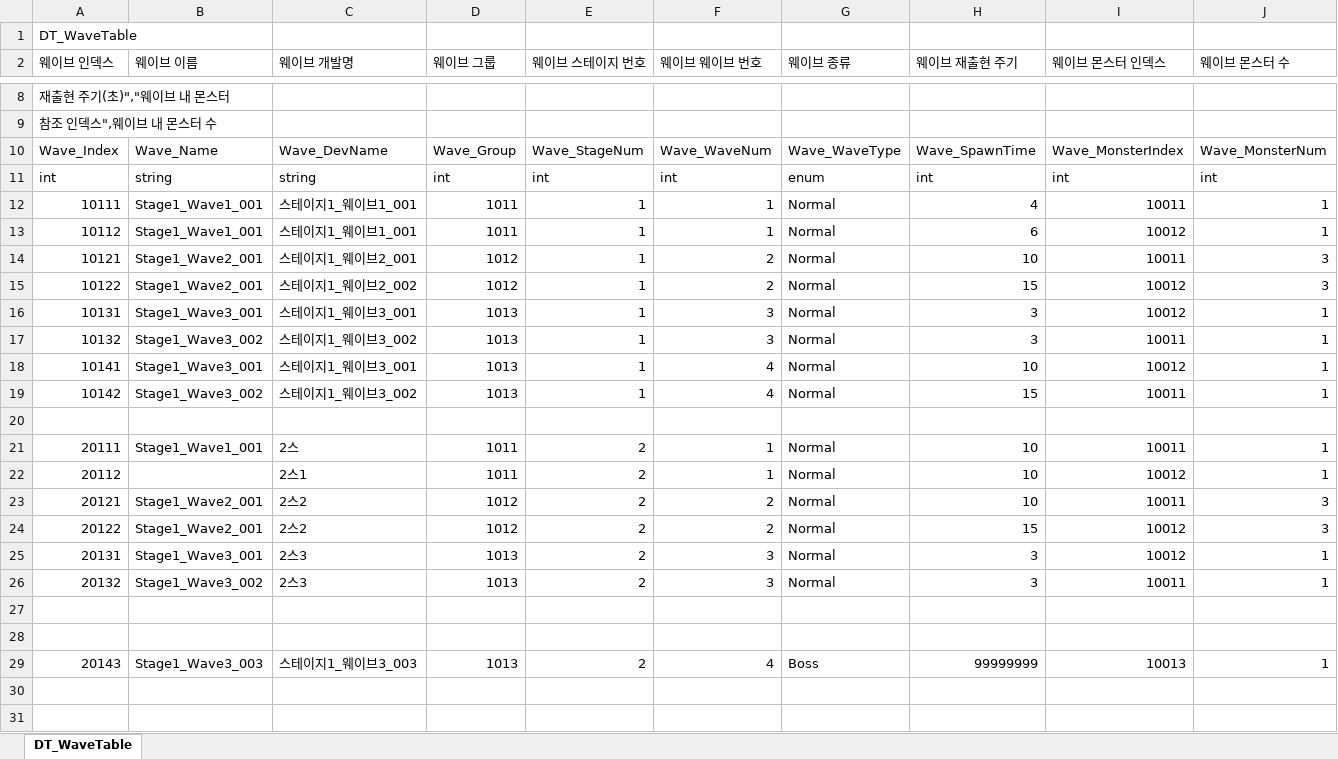
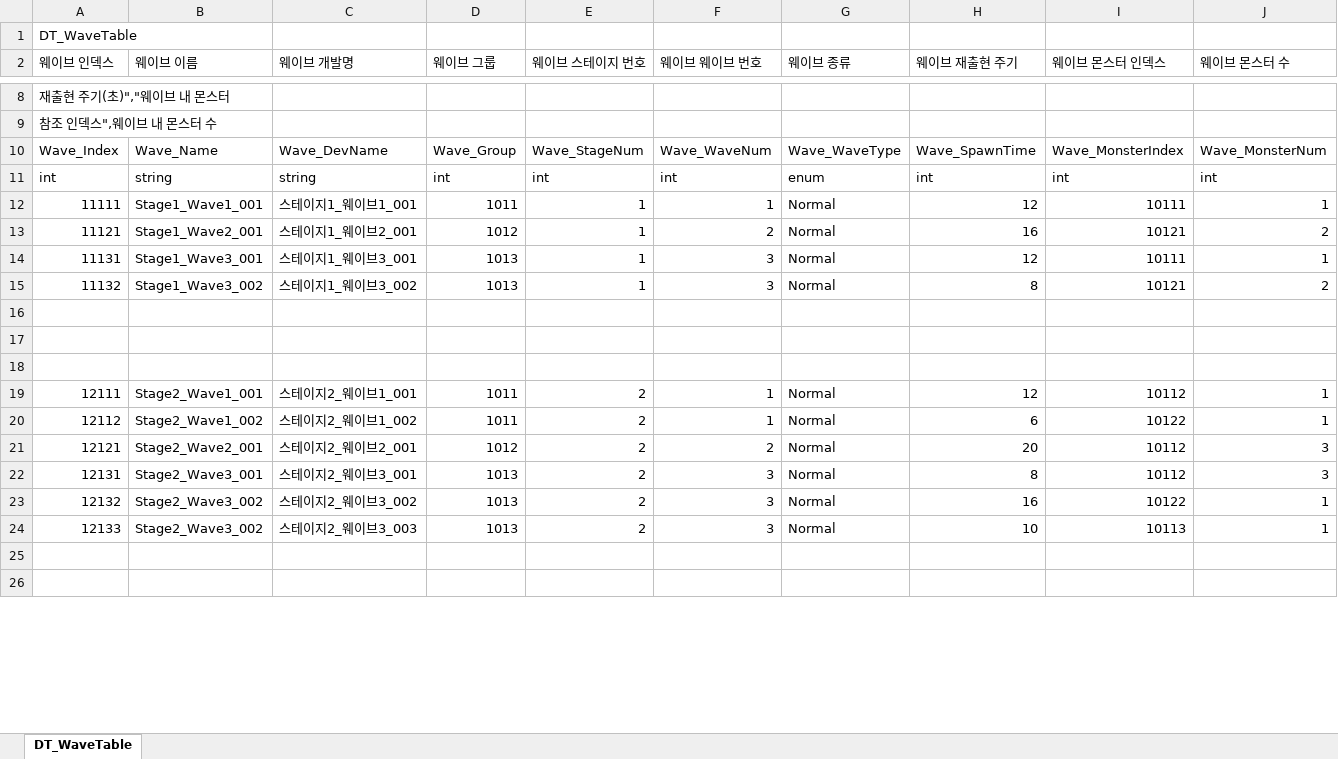
Before and after one commit to MinKyum-e/PalaDog-Clone-Project, an Excel workbook: PalaDog_Project/Assets/Resources/DT_WaveTable_xl.xlsx, sheet DT_WaveTable, drawn as a sheet; only a part is shown, gaps mark what is left out; values as stored, in another font and other column widths than the file's, no borders; removed rows and columns are numbered as before the commit, all else as after; the diff covers the shown part only; the diff names each change by its address in the sheet, - before the commit and + after, or states it on an @@ line.

Commit message:
전투 밸런스 수치 수정(Chr,Monster,Skill,Wave)

```diff
--- a/PalaDog_Project/Assets/Resources/DT_WaveTable_xl.xlsx (sheet DT_WaveTable)
+++ b/PalaDog_Project/Assets/Resources/DT_WaveTable_xl.xlsx (sheet DT_WaveTable)
-A12 (웨이브 인덱스): 10111
+A12 (웨이브 인덱스): 11111
-H12 (웨이브 재출현 주기): 4
+H12 (웨이브 재출현 주기): 12
-I12 (웨이브 몬스터 인덱스): 10011
+I12 (웨이브 몬스터 인덱스): 10111
-row 13: 10112 | Stage1_Wave1_001 | 스테이지1_웨이브1_001 | 1011 | 1 | 1 | Normal | 6 | 10012 | 1
-A13 (웨이브 인덱스): 10121
+A13 (웨이브 인덱스): 11121
-H13 (웨이브 재출현 주기): 10
+H13 (웨이브 재출현 주기): 16
-I13 (웨이브 몬스터 인덱스): 10011
+I13 (웨이브 몬스터 인덱스): 10121
-J13 (웨이브 몬스터 수): 3
+J13 (웨이브 몬스터 수): 2
-row 15: 10122 | Stage1_Wave2_001 | 스테이지1_웨이브2_002 | 1012 | 1 | 2 | Normal | 15 | 10012 | 3
-A14 (웨이브 인덱스): 10131
+A14 (웨이브 인덱스): 11131
-H14 (웨이브 재출현 주기): 3
+H14 (웨이브 재출현 주기): 12
-I14 (웨이브 몬스터 인덱스): 10012
+I14 (웨이브 몬스터 인덱스): 10111
-A15 (웨이브 인덱스): 10132
+A15 (웨이브 인덱스): 11132
-H15 (웨이브 재출현 주기): 3
+H15 (웨이브 재출현 주기): 8
-I15 (웨이브 몬스터 인덱스): 10011
+I15 (웨이브 몬스터 인덱스): 10121
-J15 (웨이브 몬스터 수): 1
+J15 (웨이브 몬스터 수): 2
-row 18: 10141 | Stage1_Wave3_001 | 스테이지1_웨이브3_001 | 1013 | 1 | 4 | Normal | 10 | 10012 | 1
-row 19: 10142 | Stage1_Wave3_002 | 스테이지1_웨이브3_002 | 1013 | 1 | 4 | Normal | 15 | 10011 | 1
-row 20: (empty)
-row 21: 20111 | Stage1_Wave1_001 | 2스 | 1011 | 2 | 1 | Normal | 10 | 10011 | 1
-row 22: 20112 |  | 2스1 | 1011 | 2 | 1 | Normal | 10 | 10012 | 1
-row 23: 20121 | Stage1_Wave2_001 | 2스2 | 1012 | 2 | 2 | Normal | 10 | 10011 | 3
-row 24: 20122 | Stage1_Wave2_001 | 2스2 | 1012 | 2 | 2 | Normal | 15 | 10012 | 3
-row 25: 20131 | Stage1_Wave3_001 | 2스3 | 1013 | 2 | 3 | Normal | 3 | 10012 | 1
-row 26: 20132 | Stage1_Wave3_002 | 2스3 | 1013 | 2 | 3 | Normal | 3 | 10011 | 1
-row 18: 20143 | Stage1_Wave3_003 | 스테이지1_웨이브3_003 | 1013 | 2 | 4 | Boss | 99999999 | 10013 | 1
+row 18: (empty)
+row 19: 12111 | Stage2_Wave1_001 | 스테이지2_웨이브1_001 | 1011 | 2 | 1 | Normal | 12 | 10112 | 1
+row 20: 12112 | Stage2_Wave1_002 | 스테이지2_웨이브1_002 | 1011 | 2 | 1 | Normal | 6 | 10122 | 1
+row 21: 12121 | Stage2_Wave2_001 | 스테이지2_웨이브2_001 | 1012 | 2 | 2 | Normal | 20 | 10112 | 3
+row 22: 12131 | Stage2_Wave3_001 | 스테이지2_웨이브3_001 | 1013 | 2 | 3 | Normal | 8 | 10112 | 3
+row 23: 12132 | Stage2_Wave3_002 | 스테이지2_웨이브3_002 | 1013 | 2 | 3 | Normal | 16 | 10122 | 1
+row 24: 12133 | Stage2_Wave3_002 | 스테이지2_웨이브3_003 | 1013 | 2 | 3 | Normal | 10 | 10113 | 1
```
Also changed, not shown: 64 added rows, 3 removed rows and 66 edited cells elsewhere in this sheet, 4 other files.
